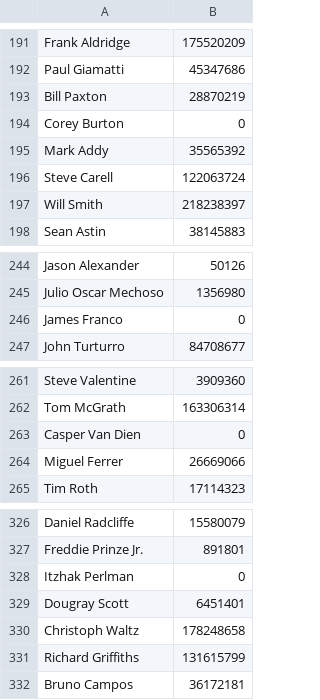
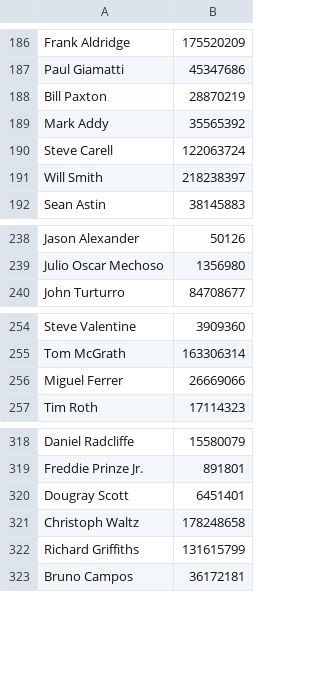
Before and after one commit to meets7/SocialBoxOfficePredictor, a CSV file: IMDBData/data/actorRevenue.csv, drawn as a sheet; only a part is shown, gaps mark what is left out; the diff covers the shown part only.

```diff
--- a/IMDBData/data/actorRevenue.csv
+++ b/IMDBData/data/actorRevenue.csv
@@ -193,3 +188,2 @@ Paul Giamatti,45347686
 Bill Paxton,28870219
-Corey Burton,0
 Mark Addy,35565392
@@ -245,3 +239,2 @@ Jason Alexander,50126
 Julio Oscar Mechoso,1356980
-James Franco,0
 John Turturro,84708677
@@ -262,3 +255,2 @@ Steve Valentine,3909360
 Tom McGrath,163306314
-Casper Van Dien,0
 Miguel Ferrer,26669066
@@ -327,3 +319,2 @@ Daniel Radcliffe,15580079
 Freddie Prinze Jr.,891801
-Itzhak Perlman,0
 Dougray Scott,6451401
```
Also changed, not shown: 5 removed rows elsewhere in this file.
